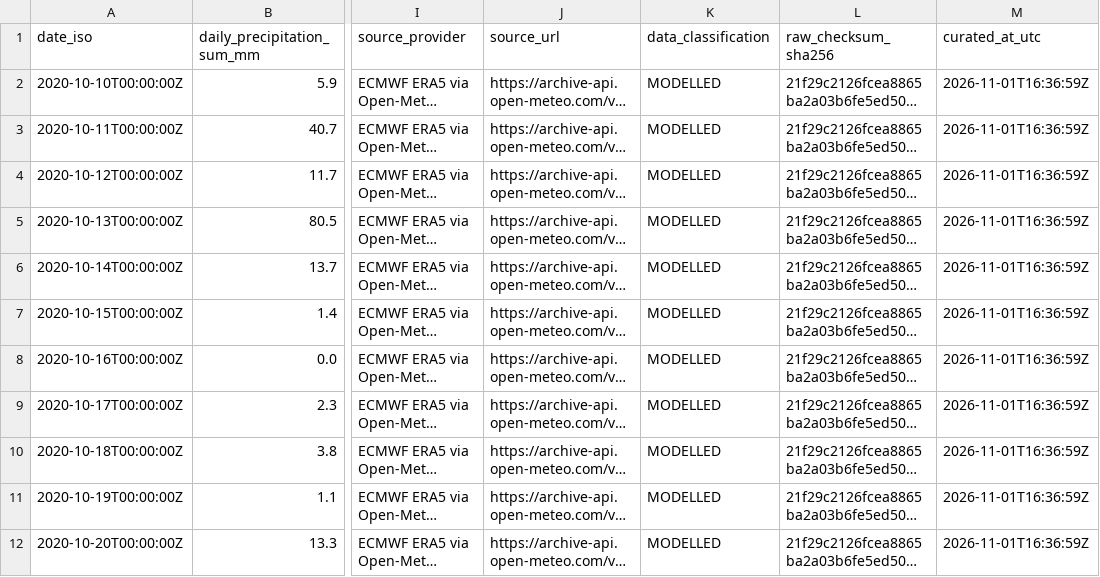
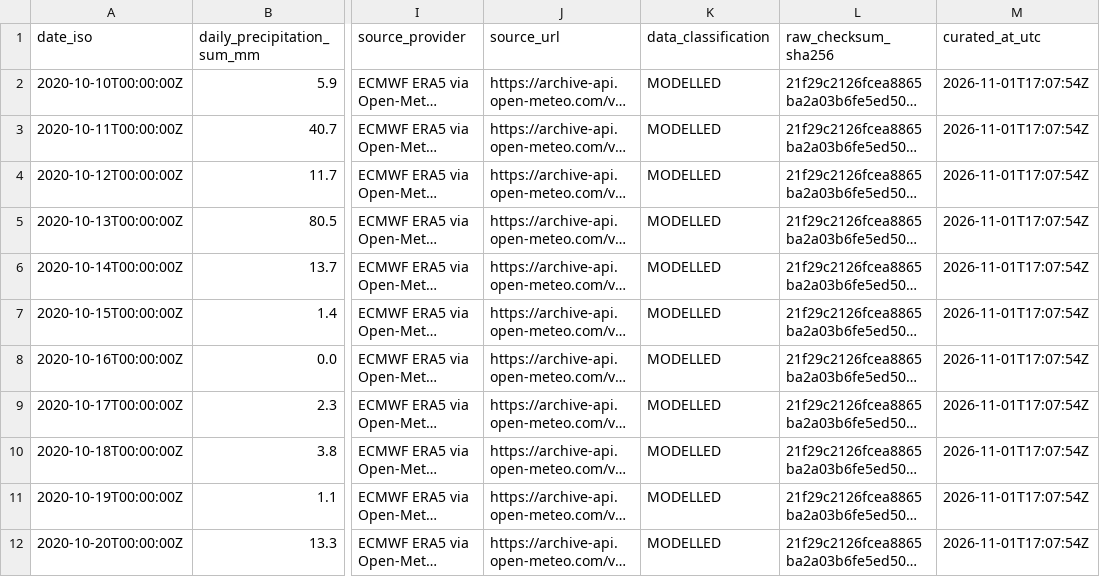
Before and after one commit to akhilkandibanda-14/Disaster-Management, a CSV file: data/curated/hyderabad_era5_oct2020_curated.csv, drawn as a sheet; only a part is shown, gaps mark what is left out; long unchanged cells end in …; the diff names each change by its address in the sheet, - before the commit and + after, or states it on an @@ line.

```diff
--- a/data/curated/hyderabad_era5_oct2020_curated.csv
+++ b/data/curated/hyderabad_era5_oct2020_curated.csv
-M2:M12 (curated_at_utc): 2026-11-01T16:36:59Z
+M2:M12 (curated_at_utc): 2026-11-01T17:07:54Z
```
Also changed, not shown: data/curated/hyderabad_flood_event_catalogue.csv, data/curated/musi_glofas_oct2020_curated.csv, 17 other files.
